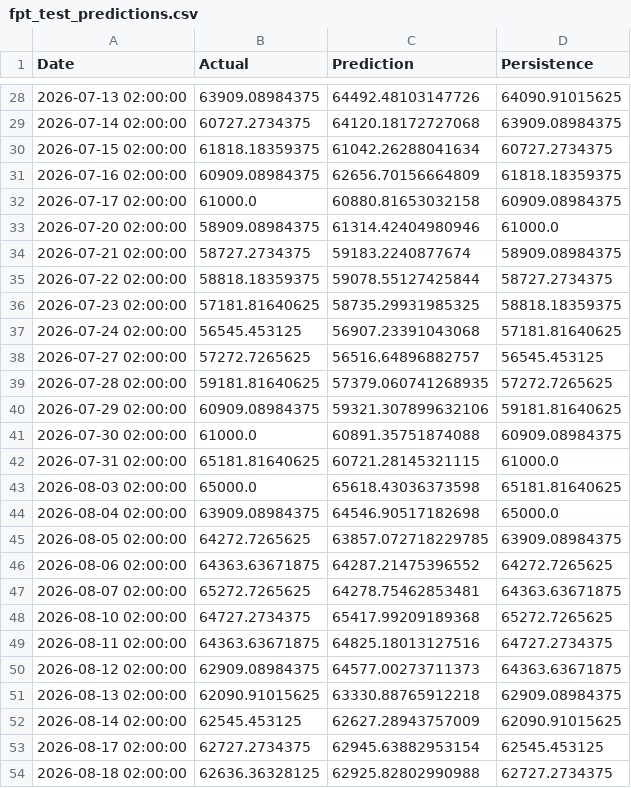
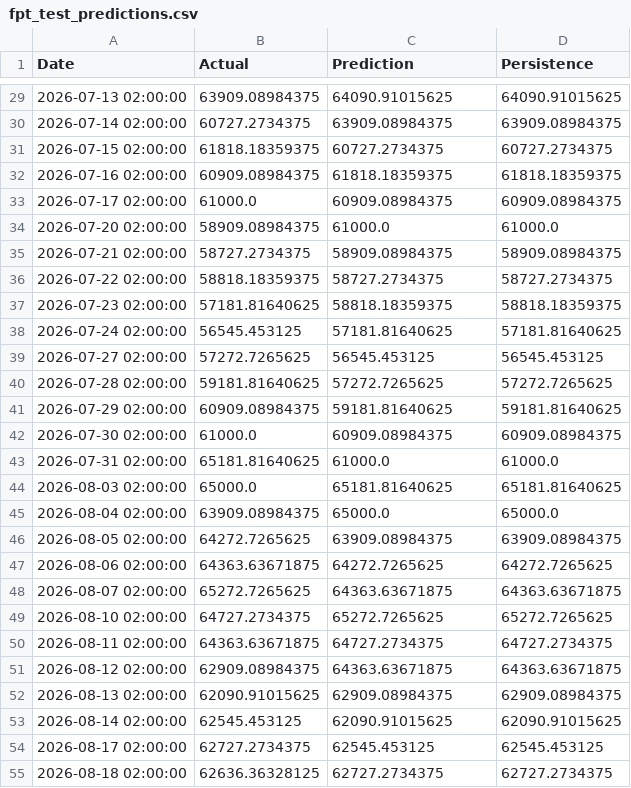
Before and after one commit to jellalaz/HTTM_ThayQue, a CSV file: artifacts_giangkt/data/fpt_test_predictions.csv, drawn as a sheet; only a part is shown, gaps mark what is left out; the diff covers the shown part only.

Commit message:
Upgrade prediction workspace, calibrated models and contextual health chatbot

```diff
--- a/artifacts_giangkt/data/fpt_test_predictions.csv
+++ b/artifacts_giangkt/data/fpt_test_predictions.csv
@@ -28,27 +29,27 @@ Date,Actual,Prediction,Persistence
-2026-07-13 02:00:00,63909.08984375,64492.48103147726,64090.91015625
-2026-07-14 02:00:00,60727.2734375,64120.18172727068,63909.08984375
-2026-07-15 02:00:00,61818.18359375,61042.26288041634,60727.2734375
-2026-07-16 02:00:00,60909.08984375,62656.70156664809,61818.18359375
-2026-07-17 02:00:00,61000.0,60880.81653032158,60909.08984375
-2026-07-20 02:00:00,58909.08984375,61314.42404980946,61000.0
-2026-07-21 02:00:00,58727.2734375,59183.2240877674,58909.08984375
-2026-07-22 02:00:00,58818.18359375,59078.55127425844,58727.2734375
-2026-07-23 02:00:00,57181.81640625,58735.29931985325,58818.18359375
-2026-07-24 02:00:00,56545.453125,56907.23391043068,57181.81640625
-2026-07-27 02:00:00,57272.7265625,56516.64896882757,56545.453125
-2026-07-28 02:00:00,59181.81640625,57379.060741268935,57272.7265625
-2026-07-29 02:00:00,60909.08984375,59321.307899632106,59181.81640625
-2026-07-30 02:00:00,61000.0,60891.35751874088,60909.08984375
-2026-07-31 02:00:00,65181.81640625,60721.28145321115,61000.0
-2026-08-03 02:00:00,65000.0,65618.43036373598,65181.81640625
-2026-08-04 02:00:00,63909.08984375,64546.90517182698,65000.0
-2026-08-05 02:00:00,64272.7265625,63857.072718229785,63909.08984375
-2026-08-06 02:00:00,64363.63671875,64287.21475396552,64272.7265625
-2026-08-07 02:00:00,65272.7265625,64278.75462853481,64363.63671875
-2026-08-10 02:00:00,64727.2734375,65417.99209189368,65272.7265625
-2026-08-11 02:00:00,64363.63671875,64825.18013127516,64727.2734375
-2026-08-12 02:00:00,62909.08984375,64577.00273711373,64363.63671875
-2026-08-13 02:00:00,62090.91015625,63330.88765912218,62909.08984375
-2026-08-14 02:00:00,62545.453125,62627.28943757009,62090.91015625
-2026-08-17 02:00:00,62727.2734375,62945.63882953154,62545.453125
-2026-08-18 02:00:00,62636.36328125,62925.82802990988,62727.2734375
+2026-07-13 02:00:00,63909.08984375,64090.91015625,64090.91015625
+2026-07-14 02:00:00,60727.2734375,63909.08984375,63909.08984375
+2026-07-15 02:00:00,61818.18359375,60727.2734375,60727.2734375
+2026-07-16 02:00:00,60909.08984375,61818.18359375,61818.18359375
+2026-07-17 02:00:00,61000.0,60909.08984375,60909.08984375
+2026-07-20 02:00:00,58909.08984375,61000.0,61000.0
+2026-07-21 02:00:00,58727.2734375,58909.08984375,58909.08984375
+2026-07-22 02:00:00,58818.18359375,58727.2734375,58727.2734375
+2026-07-23 02:00:00,57181.81640625,58818.18359375,58818.18359375
+2026-07-24 02:00:00,56545.453125,57181.81640625,57181.81640625
+2026-07-27 02:00:00,57272.7265625,56545.453125,56545.453125
+2026-07-28 02:00:00,59181.81640625,57272.7265625,57272.7265625
+2026-07-29 02:00:00,60909.08984375,59181.81640625,59181.81640625
+2026-07-30 02:00:00,61000.0,60909.08984375,60909.08984375
+2026-07-31 02:00:00,65181.81640625,61000.0,61000.0
+2026-08-03 02:00:00,65000.0,65181.81640625,65181.81640625
+2026-08-04 02:00:00,63909.08984375,65000.0,65000.0
+2026-08-05 02:00:00,64272.7265625,63909.08984375,63909.08984375
+2026-08-06 02:00:00,64363.63671875,64272.7265625,64272.7265625
+2026-08-07 02:00:00,65272.7265625,64363.63671875,64363.63671875
+2026-08-10 02:00:00,64727.2734375,65272.7265625,65272.7265625
+2026-08-11 02:00:00,64363.63671875,64727.2734375,64727.2734375
+2026-08-12 02:00:00,62909.08984375,64363.63671875,64363.63671875
+2026-08-13 02:00:00,62090.91015625,62909.08984375,62909.08984375
+2026-08-14 02:00:00,62545.453125,62090.91015625,62090.91015625
+2026-08-17 02:00:00,62727.2734375,62545.453125,62545.453125
+2026-08-18 02:00:00,62636.36328125,62727.2734375,62727.2734375
```
Also changed, not shown: 1 added row, 1 removed row and 57 edited cells elsewhere in this file, artifacts_giangkt/data/fpt_stock_processed.csv, artifacts_giangkt/data/gold_futures_processed.csv, 38 other files.
